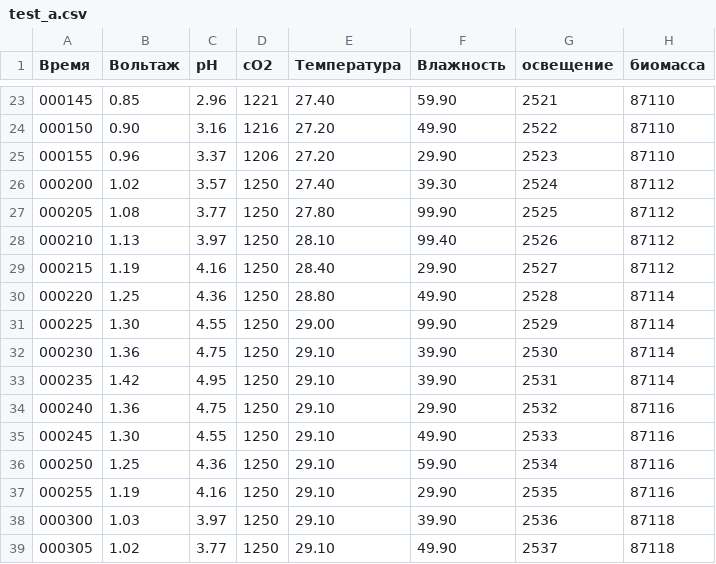
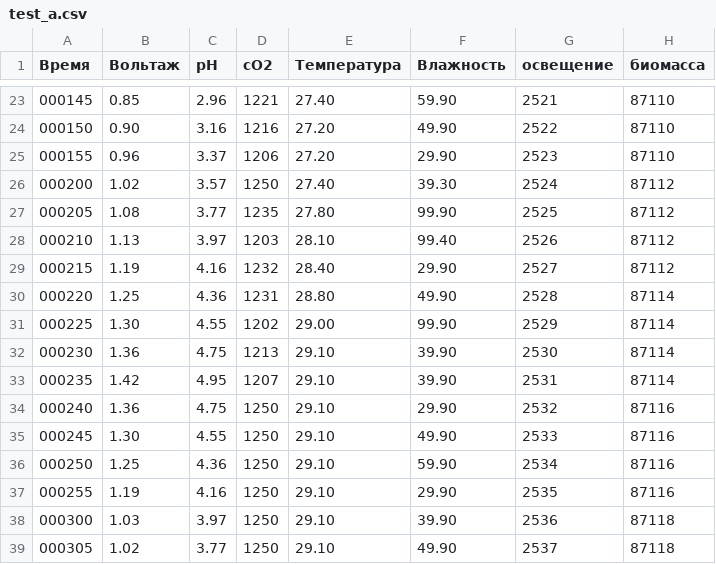
Before and after one commit to MCXA/mcxa.github.io, a CSV file: test_a.csv, drawn as a sheet; only a part is shown, gaps mark what is left out.

Commit message:
Update test_a.csv

```diff
--- a/test_a.csv
+++ b/test_a.csv
@@ -26,9 +26,9 @@
 000200,1.02,3.57,1250,27.40,39.30,2524,87112
-000205,1.08,3.77,1250,27.80,99.90,2525,87112
-000210,1.13,3.97,1250,28.10,99.40,2526,87112
-000215,1.19,4.16,1250,28.40,29.90,2527,87112
-000220,1.25,4.36,1250,28.80,49.90,2528,87114
-000225,1.30,4.55,1250,29.00,99.90,2529,87114
-000230,1.36,4.75,1250,29.10,39.90,2530,87114
-000235,1.42,4.95,1250,29.10,39.90,2531,87114
+000205,1.08,3.77,1235,27.80,99.90,2525,87112
+000210,1.13,3.97,1203,28.10,99.40,2526,87112
+000215,1.19,4.16,1232,28.40,29.90,2527,87112
+000220,1.25,4.36,1231,28.80,49.90,2528,87114
+000225,1.30,4.55,1202,29.00,99.90,2529,87114
+000230,1.36,4.75,1213,29.10,39.90,2530,87114
+000235,1.42,4.95,1207,29.10,39.90,2531,87114
 000240,1.36,4.75,1250,29.10,29.90,2532,87116
```
